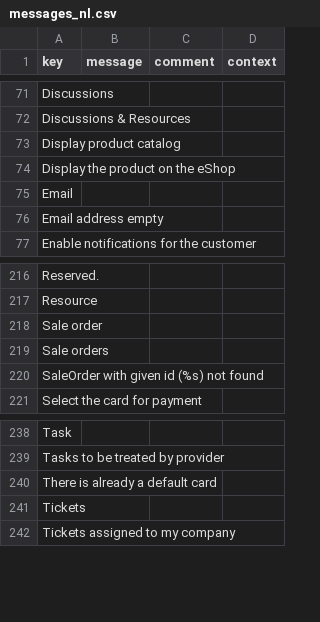
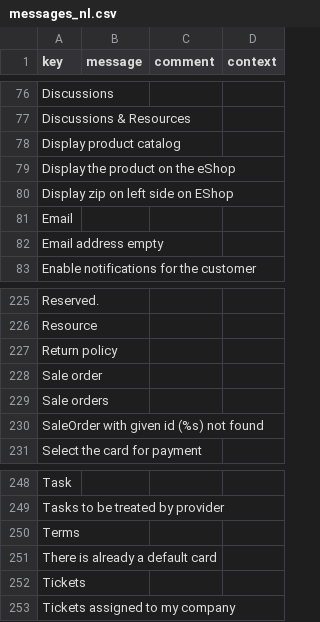
Before and after one commit to axelor/axelor-addons, a CSV file: axelor-customer-portal/src/main/resources/i18n/messages_nl.csv, drawn as a sheet; only a part is shown, gaps mark what is left out; the diff covers the shown part only; the diff names each change by its address in the sheet, - before the commit and + after, or states it on an @@ line.

Commit message:
RM#63466 & RM#60890 EShop : zip control location & outOfStock order

```diff
--- a/axelor-customer-portal/src/main/resources/i18n/messages_nl.csv
+++ b/axelor-customer-portal/src/main/resources/i18n/messages_nl.csv
+row 80: Display zip on left side on EShop
+row 227: Return policy
+row 250: Terms
```
Also changed, not shown: 8 added rows elsewhere in this file, axelor-customer-portal/src/main/resources/i18n/messages_pl.csv, axelor-customer-portal/src/main/resources/i18n/messages_pt.csv, 26 other files.
